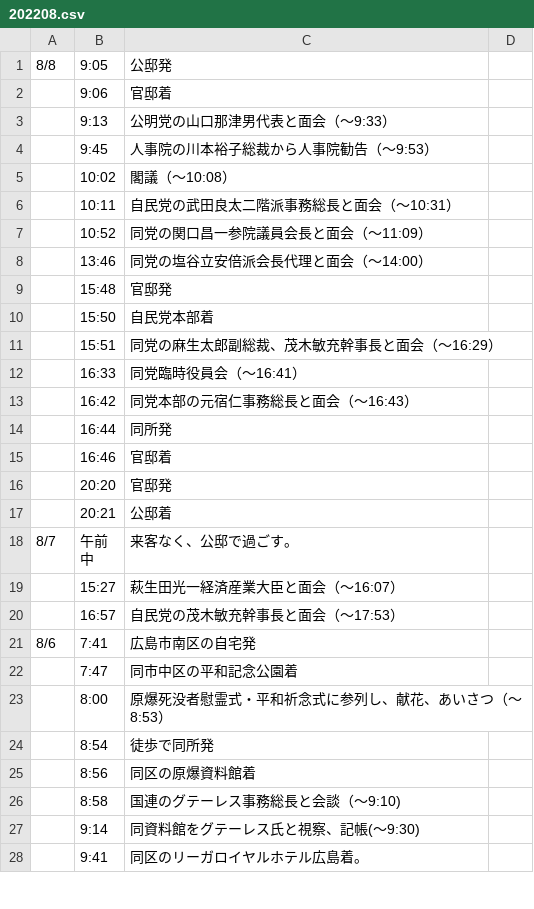
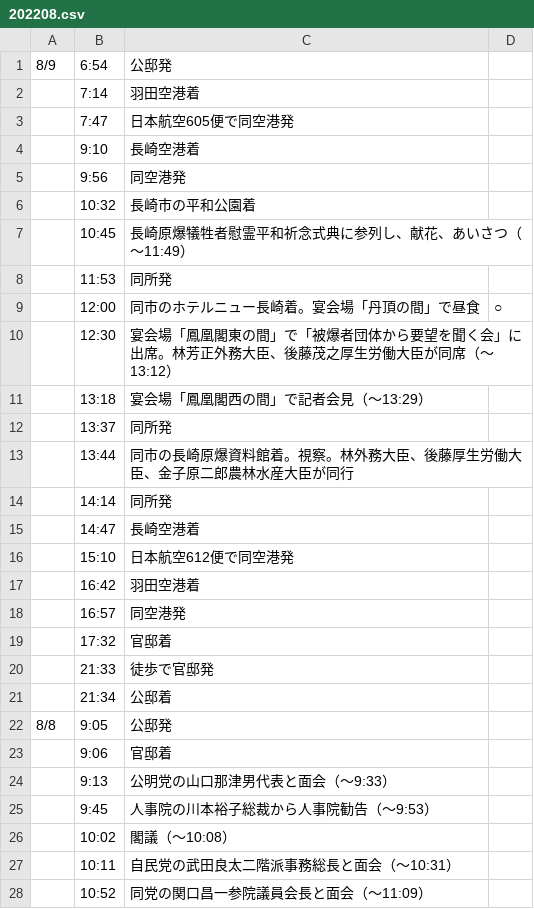
Before and after one commit to yuokada/Prime-Minister-movements, a CSV file: original/202208.csv, drawn as a sheet; only a part is shown; the shorter side is filled out with more unchanged rows; the diff names each change by its address in the sheet, - before the commit and + after, or states it on an @@ line.

Commit message:
[skip ci] Update crawled files

```diff
--- a/original/202208.csv
+++ b/original/202208.csv
+row 1: 8/9 | 6:54 | 公邸発
+row 2:  | 7:14 | 羽田空港着
+row 3:  | 7:47 | 日本航空605便で同空港発
+row 4:  | 9:10 | 長崎空港着
+row 5:  | 9:56 | 同空港発
+row 6:  | 10:32 | 長崎市の平和公園着
+row 7:  | 10:45 | 長崎原爆犠牲者慰霊平和祈念式典に参列し、献花、あいさつ（～11:49）
+row 8:  | 11:53 | 同所発
+row 9:  | 12:00 | 同市のホテルニュー長崎着。宴会場「丹頂の間」で昼食 | ○
+row 10:  | 12:30 | 宴会場「鳳凰閣東の間」で「被爆者団体から要望を聞く会」に出席。林芳正外務大臣、後藤茂之厚生労働大臣が同席（～13:12）
+row 11:  | 13:18 | 宴会場「鳳凰閣西の間」で記者会見（～13:29）
+row 12:  | 13:37 | 同所発
+row 13:  | 13:44 | 同市の長崎原爆資料館着。視察。林外務大臣、後藤厚生労働大臣、金子原二郎農林水産大臣が同行
+row 14:  | 14:14 | 同所発
+row 15:  | 14:47 | 長崎空港着
+row 16:  | 15:10 | 日本航空612便で同空港発
+row 17:  | 16:42 | 羽田空港着
+row 18:  | 16:57 | 同空港発
+row 19:  | 17:32 | 官邸着
+row 20:  | 21:33 | 徒歩で官邸発
+row 21:  | 21:34 | 公邸着
```
